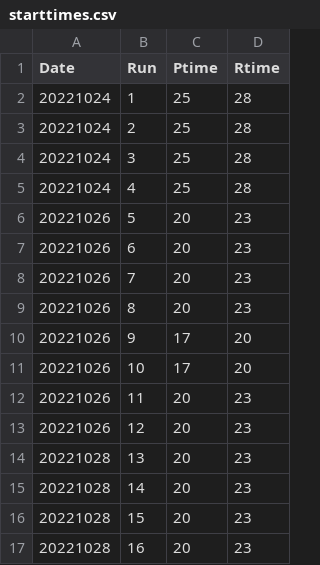
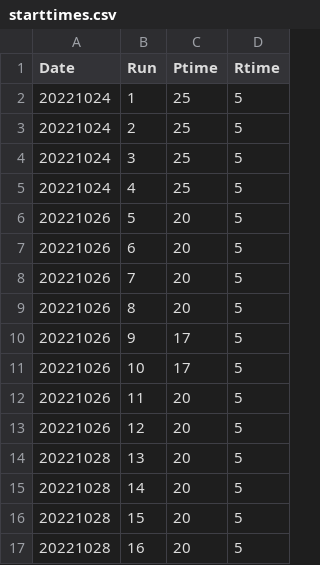
Before and after one commit to AHuffmyer/acropora_larval_metabolism, a CSV file: data/respirometry/starttimes.csv, drawn as a sheet.

```diff
--- a/data/respirometry/starttimes.csv
+++ b/data/respirometry/starttimes.csv
@@ -1,17 +1,17 @@
 Date,Run,Ptime,Rtime
-20221024,1,25,28
-20221024,2,25,28
-20221024,3,25,28
-20221024,4,25,28
-20221026,5,20,23
-20221026,6,20,23
-20221026,7,20,23
-20221026,8,20,23
-20221026,9,17,20
-20221026,10,17,20
-20221026,11,20,23
-20221026,12,20,23
-20221028,13,20,23
-20221028,14,20,23
-20221028,15,20,23
-20221028,16,20,23
+20221024,1,25,5
+20221024,2,25,5
+20221024,3,25,5
+20221024,4,25,5
+20221026,5,20,5
+20221026,6,20,5
+20221026,7,20,5
+20221026,8,20,5
+20221026,9,17,5
+20221026,10,17,5
+20221026,11,20,5
+20221026,12,20,5
+20221028,13,20,5
+20221028,14,20,5
+20221028,15,20,5
+20221028,16,20,5
```
Also changed, not shown: output/respirometry/Respiration_rates.csv, output/respirometry/oxygen_P_R_calc.csv, 2 other files.
